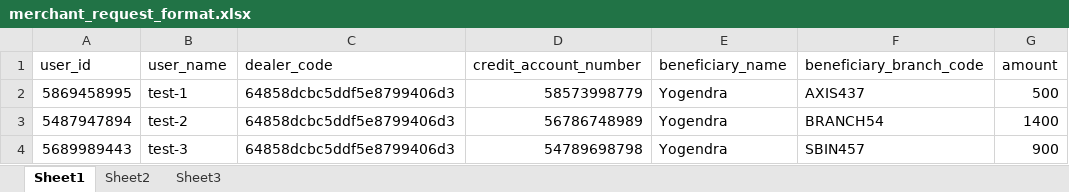
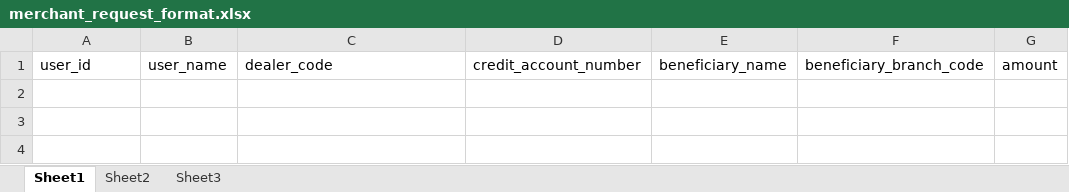
Before and after one commit to yogendraft21/singhtek_front, an Excel workbook: lib/files/merchant_request_format.xlsx, sheet Sheet1, drawn as a sheet; values as stored, in another font and other column widths than the file's, no borders; the diff names each change by its address in the sheet, - before the commit and + after, or states it on an @@ line.

```diff
--- a/lib/files/merchant_request_format.xlsx (sheet Sheet1)
+++ b/lib/files/merchant_request_format.xlsx (sheet Sheet1)
-row 2: 5869458995 | test-1 | 64858dcbc5ddf5e8799406d3 | 58573998779 | Yogendra | AXIS437 | 500
-row 3: 5487947894 | test-2 | 64858dcbc5ddf5e8799406d3 | 56786748989 | Yogendra | BRANCH54 | 1400
-row 4: 5689989443 | test-3 | 64858dcbc5ddf5e8799406d3 | 54789698798 | Yogendra | SBIN457 | 900
```
Also changed, not shown: 6 other files.
